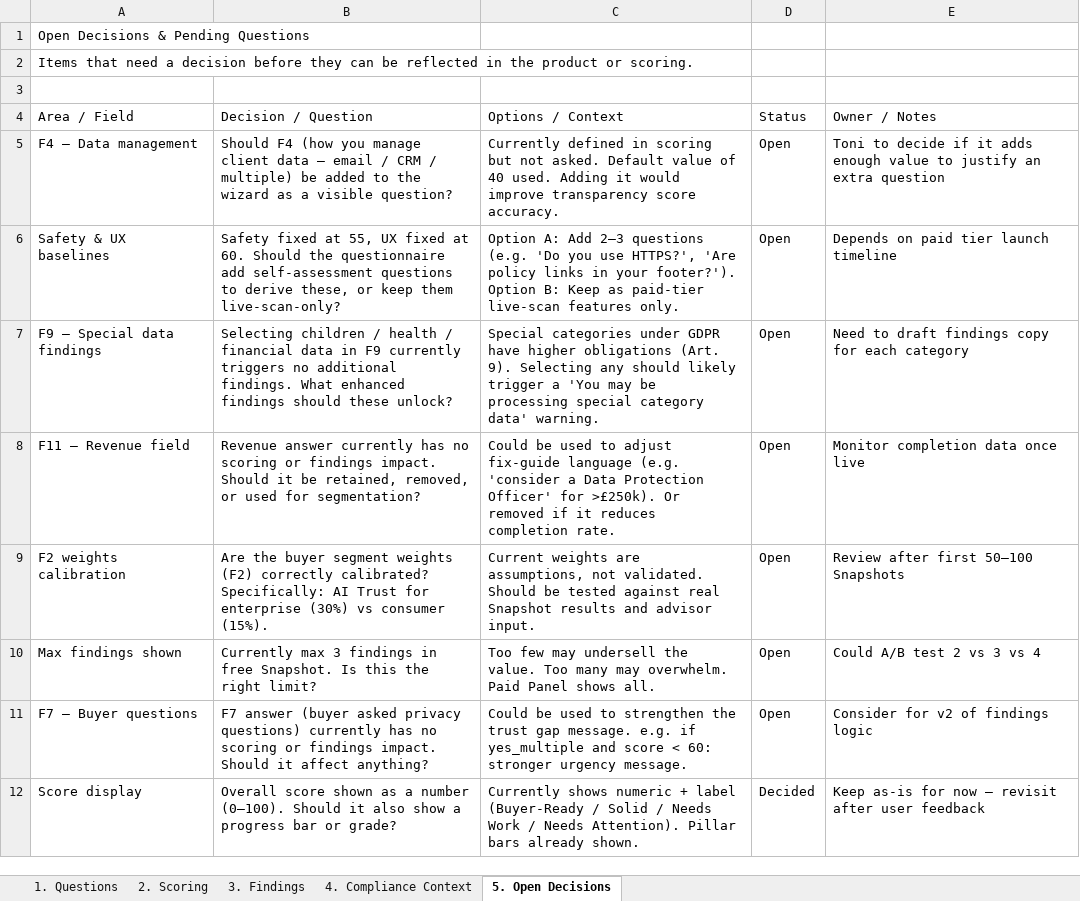
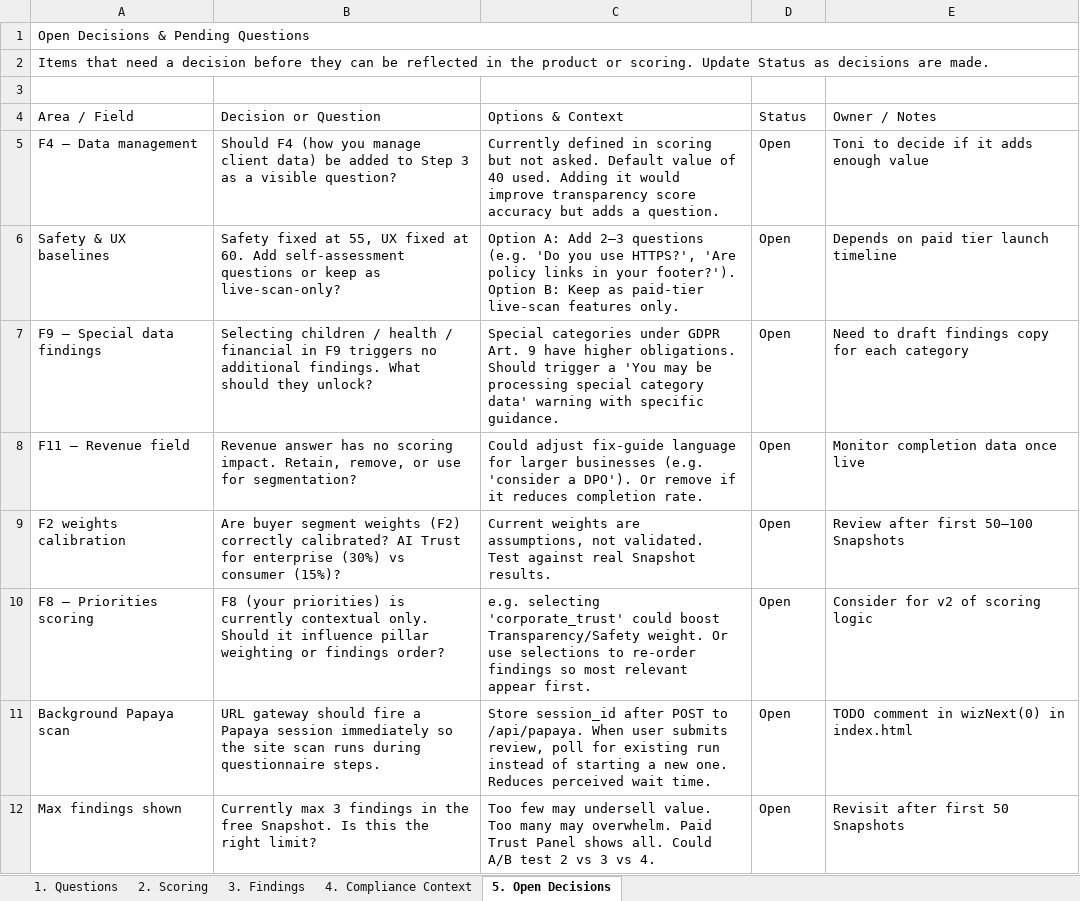
Before and after one commit to toni20011/data-pilots-web, an Excel workbook: docs/DP_Snapshot_Questionnaire_Master.xlsx, sheet 5. Open Decisions, drawn as a sheet; values as stored, in another font and other column widths than the file's, no cell formats; removed rows and columns are numbered as before the commit, all else as after; the diff names each change by its address in the sheet, - before the commit and + after, or states it on an @@ line.

```diff
--- a/docs/DP_Snapshot_Questionnaire_Master.xlsx (sheet 5. Open Decisions)
+++ b/docs/DP_Snapshot_Questionnaire_Master.xlsx (sheet 5. Open Decisions)
+A1:E1 merged
-A2 (Area / Field): …or scoring.
+A2 (Area / Field): …or scoring. Update Status as decisions are made.
+A2:E2 merged
-B4: Decision / Question
+B4: Decision or Question
-C4: Options / Context
+C4: Options & Context
-B5 (Decision or Question): …manage client data — email / CRM / multiple) be added to the wizard as a…
+B5 (Decision or Question): …manage client data) be added to Step 3 as a…
-C5 (Options & Context): …transparency score accuracy.
+C5 (Options & Context): …transparency score accuracy but adds a question.
-E5 (Owner / Notes): …enough value to justify an extra question
+E5 (Owner / Notes): …enough value
-B6 (Decision or Question): …at 60. Should the questionnaire add self-assessment questions to derive these, or keep them live-scan-only?
+B6 (Decision or Question): …at 60. Add self-assessment questions or keep as live-scan-only?
-B7 (Decision or Question): …/ financial data in F9 currently triggers no additional findings. What enhanced findings should these unlock?
+B7 (Decision or Question): …/ financial in F9 triggers no additional findings. What should they unlock?
-C7 (Options & Context): …under GDPR have higher obligations (Art. 9). Selecting any should likely trigger a 'You may be processing special category data' warning.
+C7 (Options & Context): …under GDPR Art. 9 have higher obligations. Should trigger a 'You may be processing special category data' warning with specific guidance.
-B8 (Decision or Question): Revenue answer currently has no scoring or findings impact. Should it be retained, removed, or used for segmentation?
+B8 (Decision or Question): Revenue answer has no scoring impact. Retain, remove, or use for segmentation?
-C8 (Options & Context): Could be used to adjust fix-guide language (e.g. 'consider a Data Protection Officer' for >£250k). Or removed if it…
+C8 (Options & Context): Could adjust fix-guide language for larger businesses (e.g. 'consider a DPO'). Or remove if it…
-B9 (Decision or Question): Are the buyer segment weights (F2) correctly calibrated? Specifically: AI Trust for enterprise (30%) vs consumer (15%).
+B9 (Decision or Question): Are buyer segment weights (F2) correctly calibrated? AI Trust for enterprise (30%) vs consumer (15%)?
-C9 (Options & Context): …not validated. Should be tested against real Snapshot results and advisor input.
+C9 (Options & Context): …not validated. Test against real Snapshot results.
+row 10: F8 — Priorities scoring | F8 (your priorities) is currently contextual only. Should it influence pillar weighting or findings order? | e.g. selecting 'corporate_trust' could boost Transparency/Safety weight. Or use selections to re-order findings so most relevant appear first. | Open | Consider for v2 of scoring logic
+row 11: Background Papaya scan | URL gateway should fire a Papaya session immediately so the site scan runs during questionnaire steps. | Store session_id after POST to /api/papaya. When user submits review, poll for existing run instead of starting a new one. Reduces perceived wait time. | Open | TODO comment in wizNext(0) in index.html
-B12 (Decision or Question): …findings in free Snapshot.…
+B12 (Decision or Question): …findings in the free Snapshot.…
-C12 (Options & Context): …may undersell the value. Too many may overwhelm. Paid Panel shows all.
+C12 (Options & Context): …may undersell value. Too many may overwhelm. Paid Trust Panel shows all. Could A/B test 2 vs 3 vs 4.
-E12 (Owner / Notes): Could A/B test 2 vs 3 vs 4
+E12 (Owner / Notes): Revisit after first 50 Snapshots
-row 11: F7 — Buyer questions | F7 answer (buyer asked privacy questions) currently has no scoring or findings impact. Should it affect anything? | Could be used to strengthen the trust gap message. e.g. if yes_multiple and score < 60: stronger urgency message. | Open | Consider for v2 of findings logic
-row 12: Score display | Overall score shown as a number (0–100). Should it also show a progress bar or grade? | Currently shows numeric + label (Buyer-Ready / Solid / Needs Work / Needs Attention). Pillar bars already shown. | Decided | Keep as-is for now — revisit after user feedback
```
Also changed, not shown: sheet 1. Questions, sheet 2. Scoring, sheet 3. Findings, sheet 4. Compliance Context, cell formats, 1 other file.
